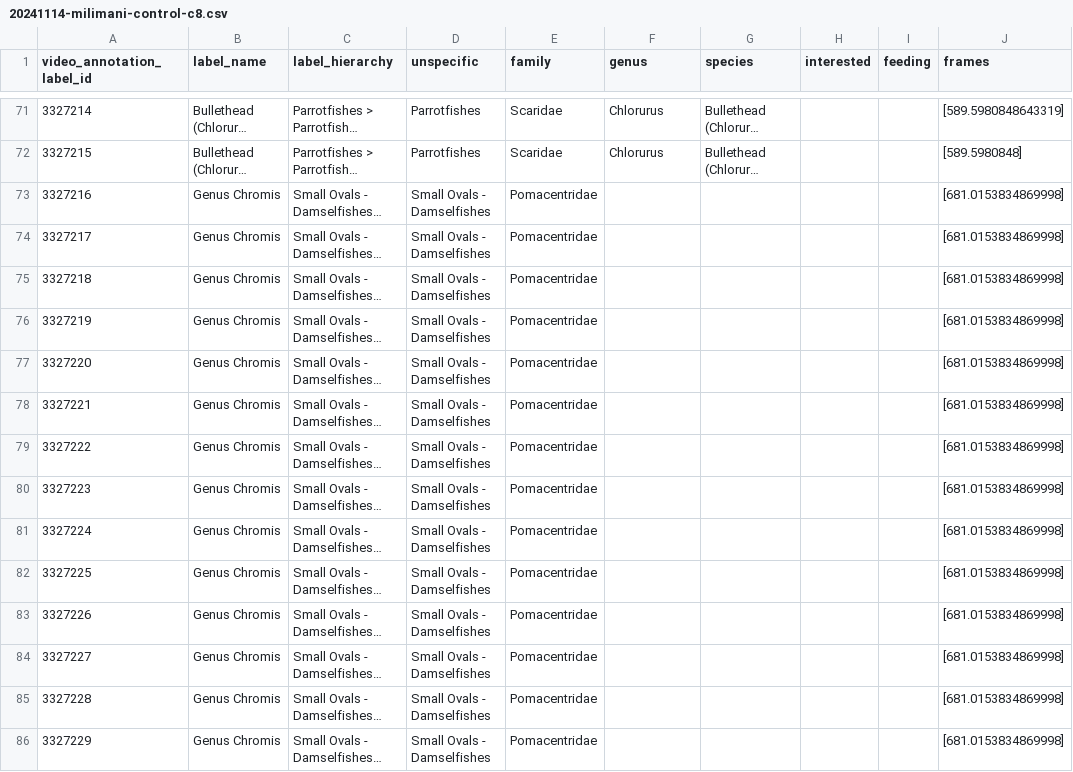
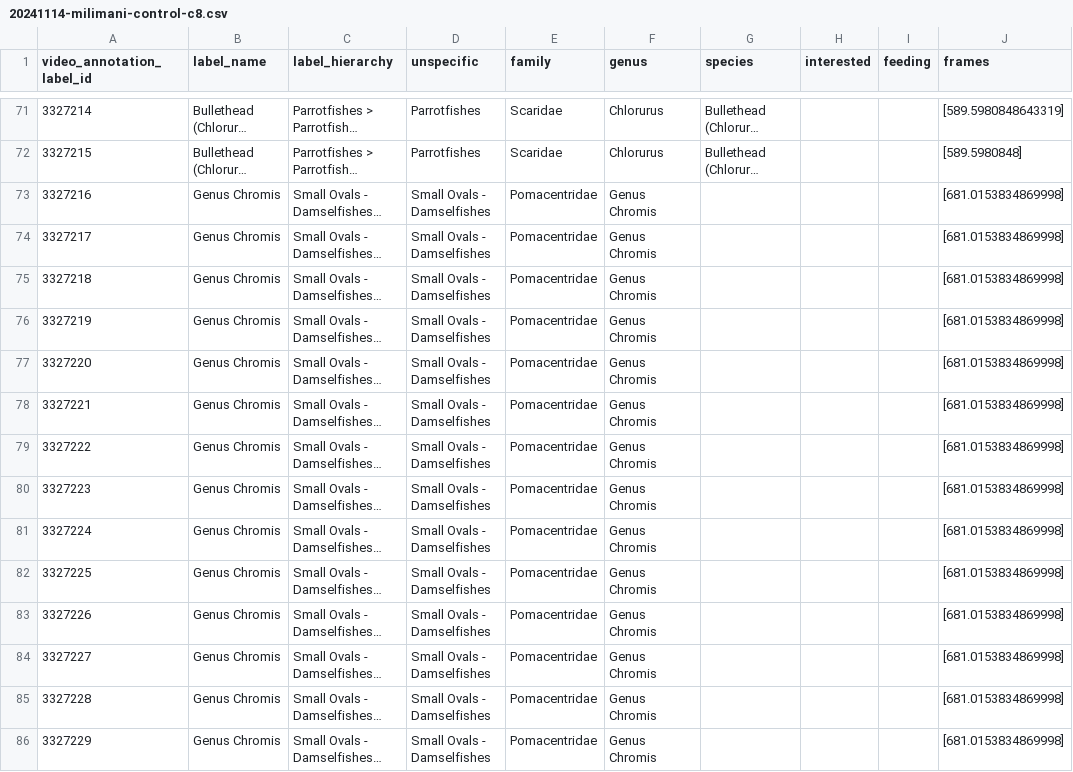
Before and after one commit to maxromes/MasterarbeitMax, a CSV file: Annotation_reports_coral_reef/20241114-milimani-control-c8.csv, drawn as a sheet; only a part is shown, gaps mark what is left out; long unchanged cells end in …; the diff covers the shown part only; the diff names each change by its address in the sheet, - before the commit and + after, or states it on an @@ line.

```diff
--- a/Annotation_reports_coral_reef/20241114-milimani-control-c8.csv
+++ b/Annotation_reports_coral_reef/20241114-milimani-control-c8.csv
-F73:F86 (genus): (empty)
+F73:F86 (genus): Genus Chromis
```
Also changed, not shown: 87 edited cells elsewhere in this file, Annotation_reports_Nursery/20241208-nursery-algenmix.csv, Annotation_reports_coral_reef/20241111-milimani-control.csv, 41 other files.
